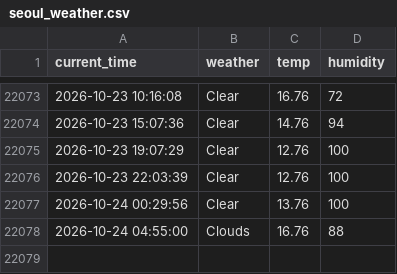
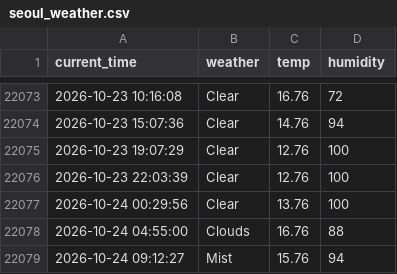
Before and after one commit to jinwooseuk/seoul_weather_5m, a CSV file: seoul_weather.csv, drawn as a sheet; only a part is shown, gaps mark what is left out.

```diff
--- a/seoul_weather.csv
+++ b/seoul_weather.csv
@@ -22078 +22078,2 @@ current_time,weather,temp,humidity
 2026-10-24 04:55:00,Clouds,16.76,88
+2026-10-24 09:12:27,Mist,15.76,94
```
